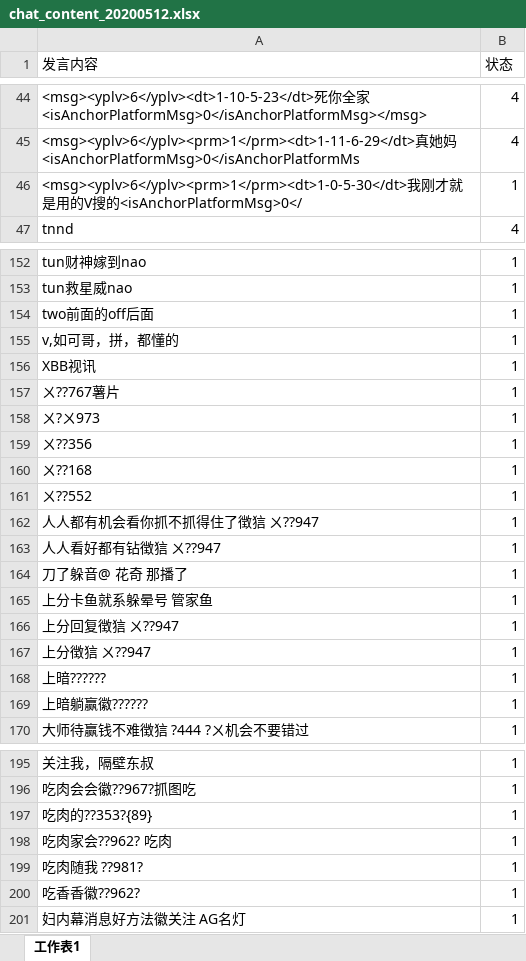
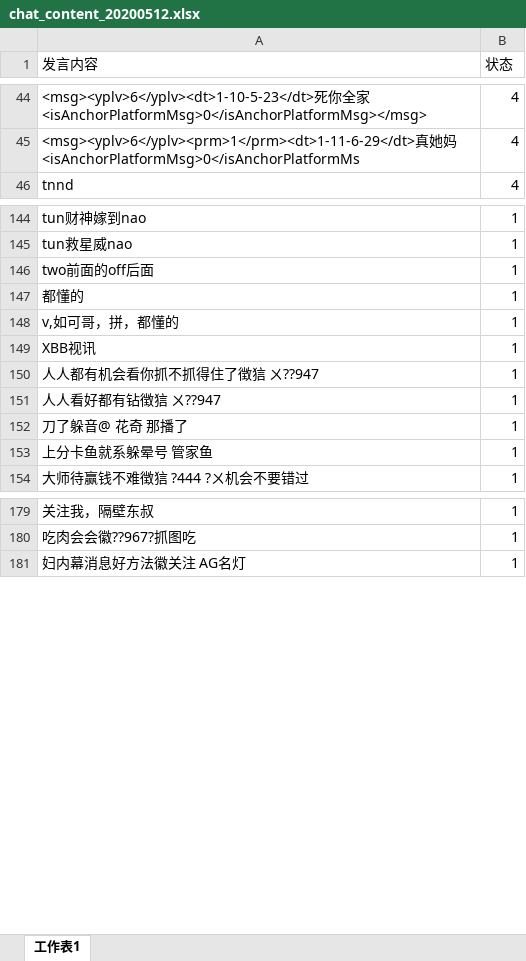
Before and after one commit to snowwayne1231/ai-chatfilter-service, an Excel workbook: ai/assets/textbook/chat_content_20200512.xlsx, sheet 工作表1, drawn as a sheet; only a part is shown, gaps mark what is left out; values as stored, in another font and other column widths than the file's, no borders; removed rows and columns are numbered as before the commit, all else as after; the diff covers the shown part only; the diff names each change by its address in the sheet, - before the commit and + after, or states it on an @@ line.

```diff
--- a/ai/assets/textbook/chat_content_20200512.xlsx (sheet 工作表1)
+++ b/ai/assets/textbook/chat_content_20200512.xlsx (sheet 工作表1)
-row 46: <msg><yplv>6</yplv><prm>1</prm><dt>1-0-5-30</dt>我刚才就是用的V搜的<isAnchorPlatformMsg>0</ | 1
+row 147: 都懂的 | 1
-row 157: ㄨ??767薯片 | 1
-row 158: ㄨ?ㄨ973 | 1
-row 159: ㄨ??356 | 1
-row 160: ㄨ??168 | 1
-row 161: ㄨ??552 | 1
-row 166: 上分回复徴狺 ㄨ??947 | 1
-row 167: 上分徴狺 ㄨ??947 | 1
-row 168: 上暗?????? | 1
-row 169: 上暗躺赢徽?????? | 1
-row 197: 吃肉的??353?{89} | 1
-row 198: 吃肉家会??962? 吃肉 | 1
-row 199: 吃肉随我 ??981? | 1
-row 200: 吃香香徽??962? | 1
```
Also changed, not shown: 22 removed rows elsewhere in this sheet, 17 other files.
